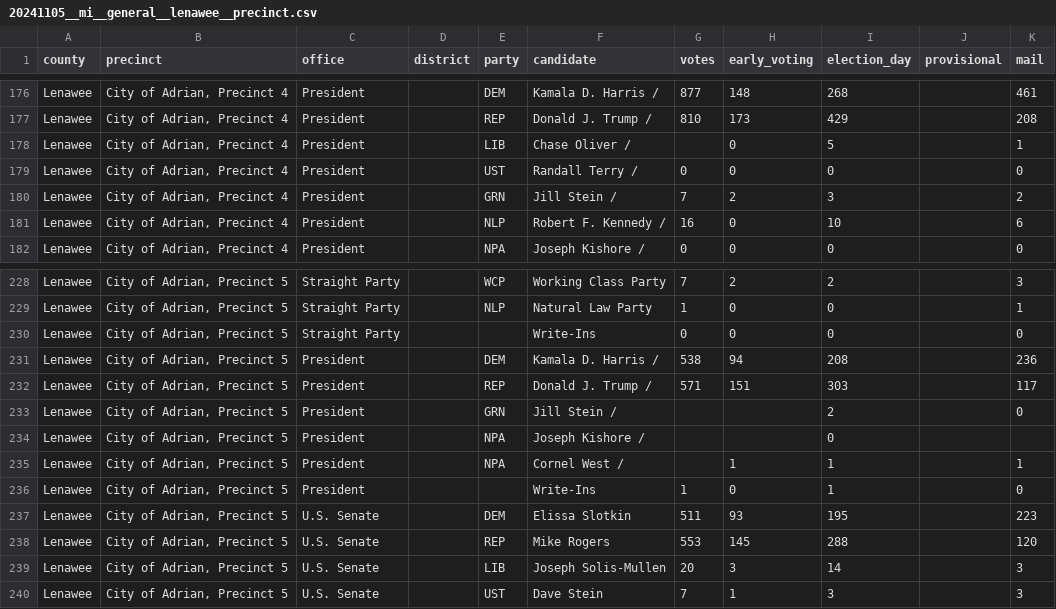
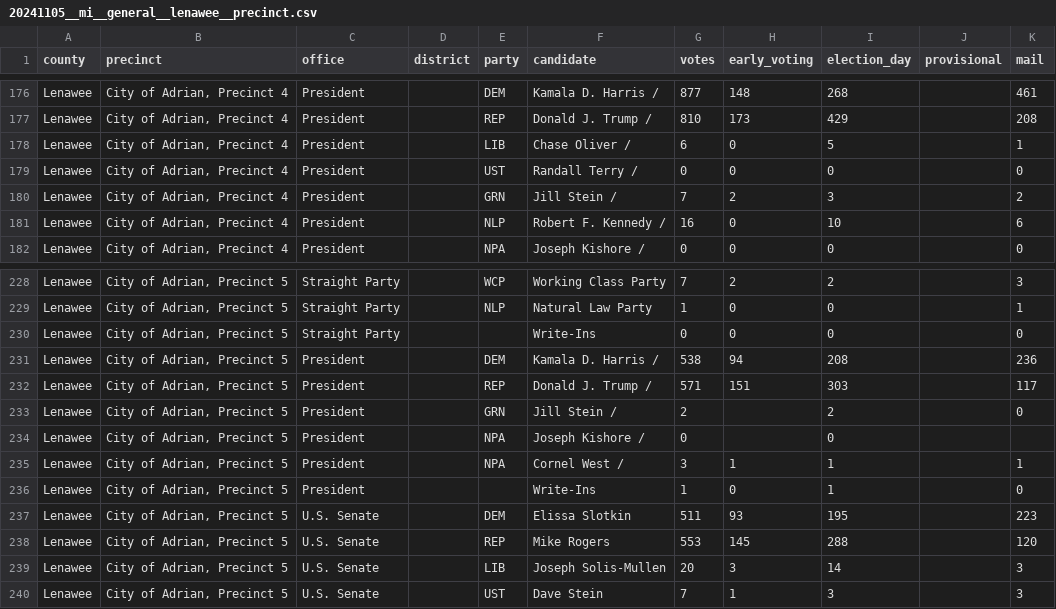
Before and after one commit to openelections/openelections-data-mi, a CSV file: 2024/counties/20241105__mi__general__lenawee__precinct.csv, drawn as a sheet; only a part is shown, gaps mark what is left out.

Commit message:
fixed votes in Lenawee and Mecosta generals

```diff
--- a/2024/counties/20241105__mi__general__lenawee__precinct.csv
+++ b/2024/counties/20241105__mi__general__lenawee__precinct.csv
@@ -177,3 +177,3 @@ Lenawee,"City of Adrian, Precinct 4",President,,DEM,Kamala D. Harris /,877,148,2
 Lenawee,"City of Adrian, Precinct 4",President,,REP,Donald J. Trump /,810,173,429,,208
-Lenawee,"City of Adrian, Precinct 4",President,,LIB,Chase Oliver /,,0,5,,1
+Lenawee,"City of Adrian, Precinct 4",President,,LIB,Chase Oliver /,6,0,5,,1
 Lenawee,"City of Adrian, Precinct 4",President,,UST,Randall Terry /,0,0,0,,0
@@ -232,5 +232,5 @@ Lenawee,"City of Adrian, Precinct 5",President,,DEM,Kamala D. Harris /,538,94,20
 Lenawee,"City of Adrian, Precinct 5",President,,REP,Donald J. Trump /,571,151,303,,117
-Lenawee,"City of Adrian, Precinct 5",President,,GRN,Jill Stein /,,,2,,0
-Lenawee,"City of Adrian, Precinct 5",President,,NPA,Joseph Kishore /,,,0,,
-Lenawee,"City of Adrian, Precinct 5",President,,NPA,Cornel West /,,1,1,,1
+Lenawee,"City of Adrian, Precinct 5",President,,GRN,Jill Stein /,2,,2,,0
+Lenawee,"City of Adrian, Precinct 5",President,,NPA,Joseph Kishore /,0,,0,,
+Lenawee,"City of Adrian, Precinct 5",President,,NPA,Cornel West /,3,1,1,,1
 Lenawee,"City of Adrian, Precinct 5",President,,,Write-Ins,1,0,1,,0
```
Also changed, not shown: 2024/counties/20241105__mi__general__mecosta__precinct.csv.
